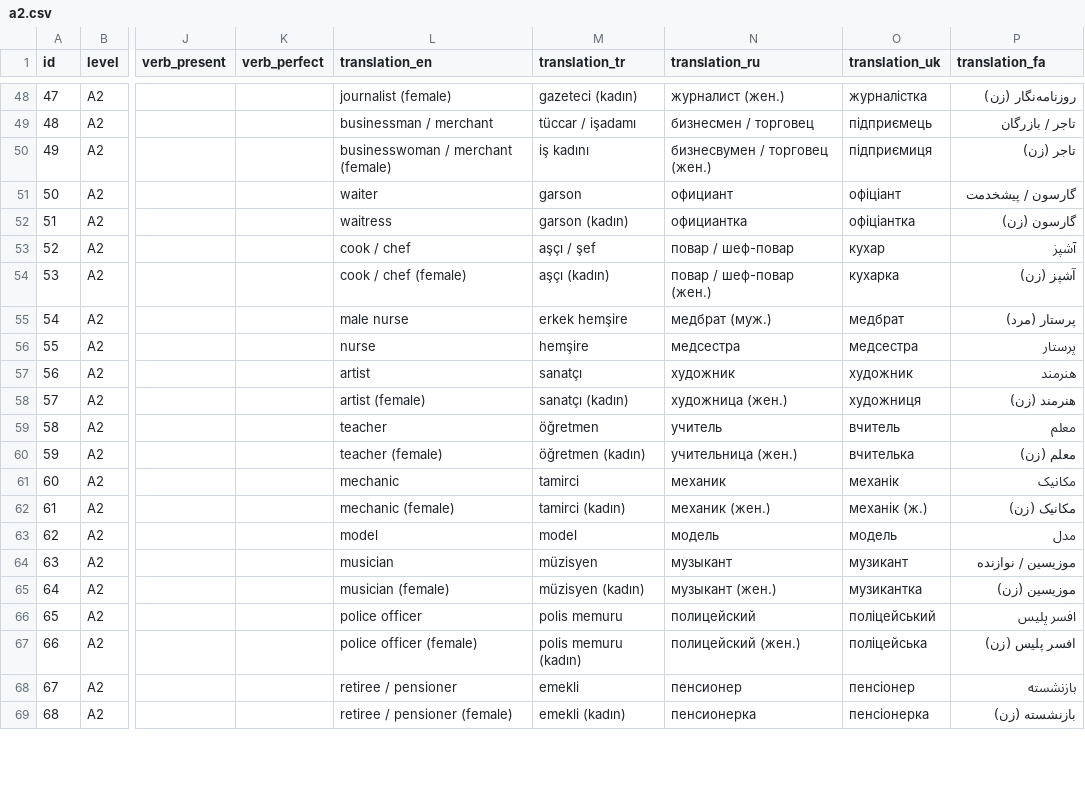
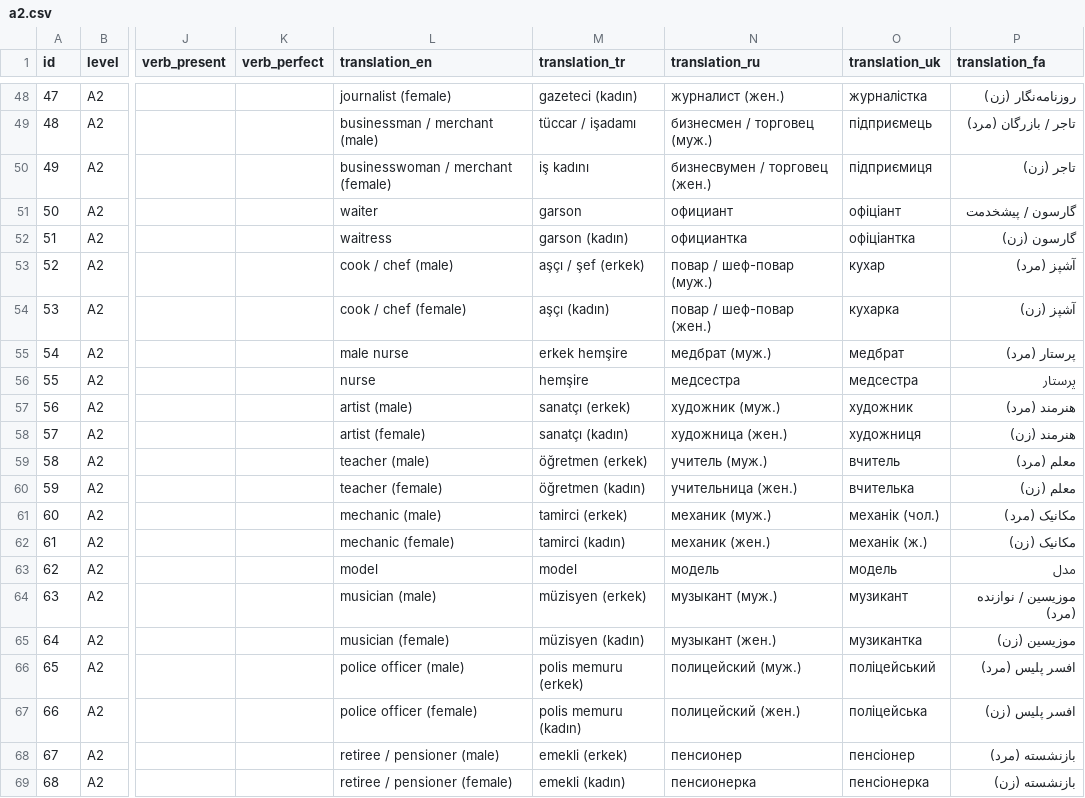
Before and after one commit to mehrashojjat/deutsch-lernen, a CSV file: word_data/quiz_csv/a2.csv, drawn as a sheet; only a part is shown, gaps mark what is left out; the diff covers the shown part only; the diff names each change by its address in the sheet, - before the commit and + after, or states it on an @@ line.

Commit message:
Fixed missing genders in translations

```diff
--- a/word_data/quiz_csv/a2.csv
+++ b/word_data/quiz_csv/a2.csv
-L49 (translation_en): businessman / merchant
+L49 (translation_en): businessman / merchant (male)
-N49 (translation_ru): бизнесмен / торговец
+N49 (translation_ru): бизнесмен / торговец (муж.)
-P49 (translation_fa): تاجر / بازرگان
+P49 (translation_fa): تاجر / بازرگان (مرد)
-L53 (translation_en): cook / chef
+L53 (translation_en): cook / chef (male)
-M53 (translation_tr): aşçı / şef
+M53 (translation_tr): aşçı / şef (erkek)
-N53 (translation_ru): повар / шеф-повар
+N53 (translation_ru): повар / шеф-повар (муж.)
-P53 (translation_fa): آشپز
+P53 (translation_fa): آشپز (مرد)
-L57 (translation_en): artist
+L57 (translation_en): artist (male)
-M57 (translation_tr): sanatçı
+M57 (translation_tr): sanatçı (erkek)
-N57 (translation_ru): художник
+N57 (translation_ru): художник (муж.)
-P57 (translation_fa): هنرمند
+P57 (translation_fa): هنرمند (مرد)
-L59 (translation_en): teacher
+L59 (translation_en): teacher (male)
-M59 (translation_tr): öğretmen
+M59 (translation_tr): öğretmen (erkek)
-N59 (translation_ru): учитель
+N59 (translation_ru): учитель (муж.)
-P59 (translation_fa): معلم
+P59 (translation_fa): معلم (مرد)
-L61 (translation_en): mechanic
+L61 (translation_en): mechanic (male)
-M61 (translation_tr): tamirci
+M61 (translation_tr): tamirci (erkek)
-N61 (translation_ru): механик
+N61 (translation_ru): механик (муж.)
-O61 (translation_uk): механік
+O61 (translation_uk): механік (чол.)
-P61 (translation_fa): مکانیک
+P61 (translation_fa): مکانیک (مرد)
-L64 (translation_en): musician
+L64 (translation_en): musician (male)
-M64 (translation_tr): müzisyen
+M64 (translation_tr): müzisyen (erkek)
-N64 (translation_ru): музыкант
+N64 (translation_ru): музыкант (муж.)
-P64 (translation_fa): موزیسین / نوازنده
+P64 (translation_fa): موزیسین / نوازنده (مرد)
-L66 (translation_en): police officer
+L66 (translation_en): police officer (male)
-M66 (translation_tr): polis memuru
+M66 (translation_tr): polis memuru (erkek)
-N66 (translation_ru): полицейский
+N66 (translation_ru): полицейский (муж.)
-P66 (translation_fa): افسر پلیس
+P66 (translation_fa): افسر پلیس (مرد)
-L68 (translation_en): retiree / pensioner
+L68 (translation_en): retiree / pensioner (male)
-M68 (translation_tr): emekli
+M68 (translation_tr): emekli (erkek)
-P68 (translation_fa): بازنشسته
+P68 (translation_fa): بازنشسته (مرد)
```
Also changed, not shown: 44 edited cells elsewhere in this file.
